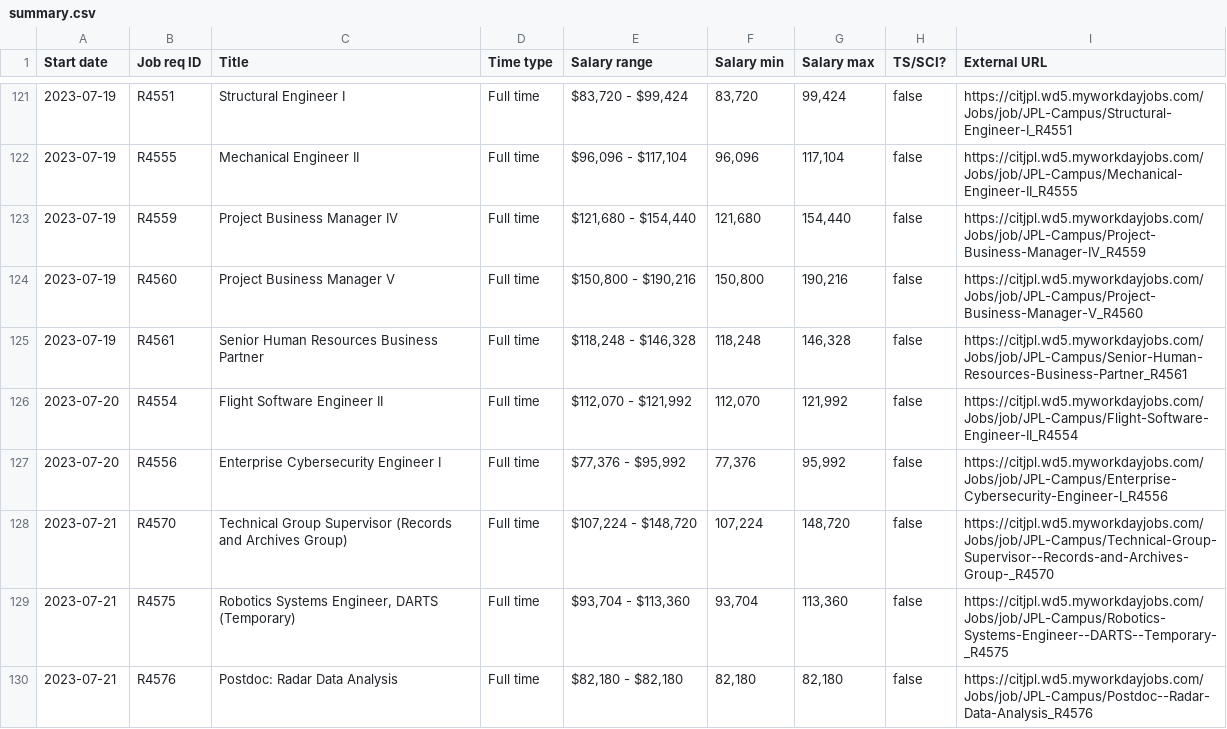
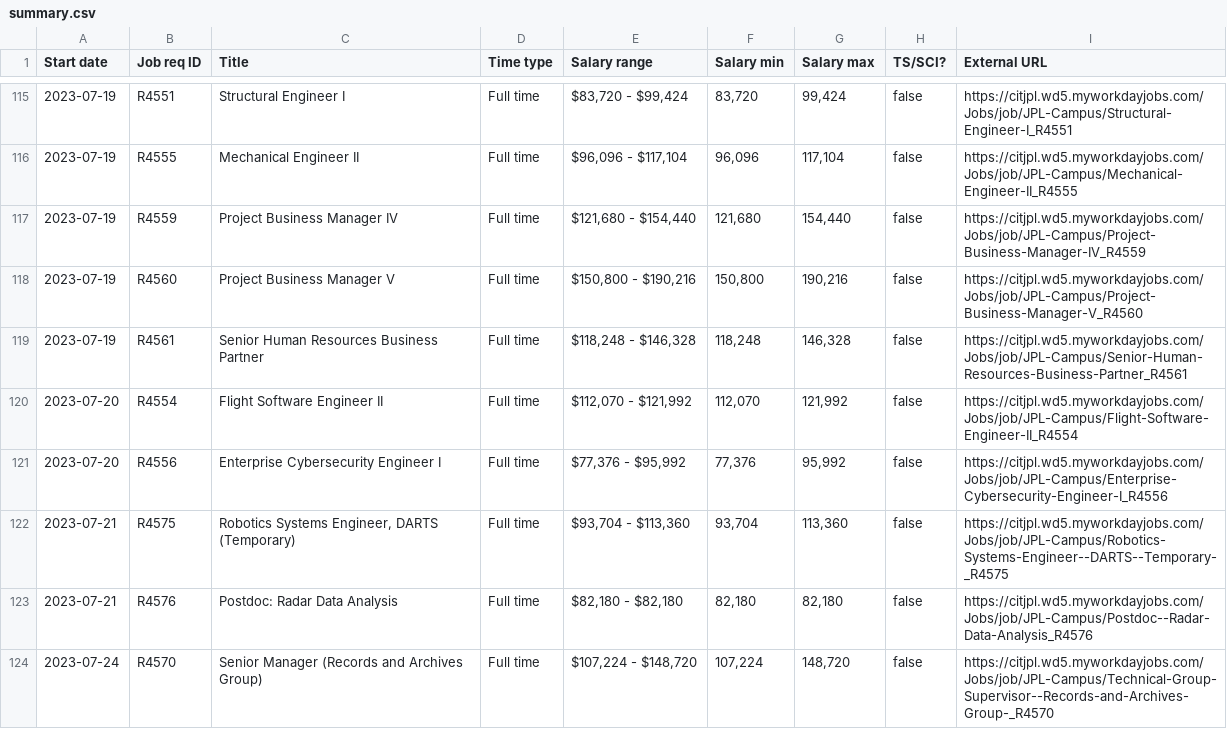
Before and after one commit to thzinc/jpl-jobs, a CSV file: data/summary.csv, drawn as a sheet; only a part is shown, gaps mark what is left out; the diff covers the shown part only.

```diff
--- a/data/summary.csv
+++ b/data/summary.csv
@@ -127,4 +121,4 @@
 "2023-07-20","R4556","Enterprise Cybersecurity Engineer I","Full time","$77,376 - $95,992","77,376","95,992",false,"https://citjpl.wd5.myworkdayjobs.com/Jobs/job/JPL-Campus/Enterprise-Cybersecurity-Engineer-I_R4556"
-"2023-07-21","R4570","Technical Group Supervisor (Records and Archives Group)","Full time","$107,224 - $148,720","107,224","148,720",false,"https://citjpl.wd5.myworkdayjobs.com/Jobs/job/JPL-Campus/Technical-Group-Supervisor--Records-and-Archives-Group-_R4570"
 "2023-07-21","R4575","Robotics Systems Engineer, DARTS (Temporary)","Full time","$93,704 - $113,360","93,704","113,360",false,"https://citjpl.wd5.myworkdayjobs.com/Jobs/job/JPL-Campus/Robotics-Systems-Engineer--DARTS--Temporary-_R4575"
 "2023-07-21","R4576","Postdoc: Radar Data Analysis","Full time","$82,180 - $82,180","82,180","82,180",false,"https://citjpl.wd5.myworkdayjobs.com/Jobs/job/JPL-Campus/Postdoc--Radar-Data-Analysis_R4576"
+"2023-07-24","R4570","Senior Manager (Records and Archives Group)","Full time","$107,224 - $148,720","107,224","148,720",false,"https://citjpl.wd5.myworkdayjobs.com/Jobs/job/JPL-Campus/Technical-Group-Supervisor--Records-and-Archives-Group-_R4570"
```
Also changed, not shown: 3 added rows and 6 removed rows elsewhere in this file.
